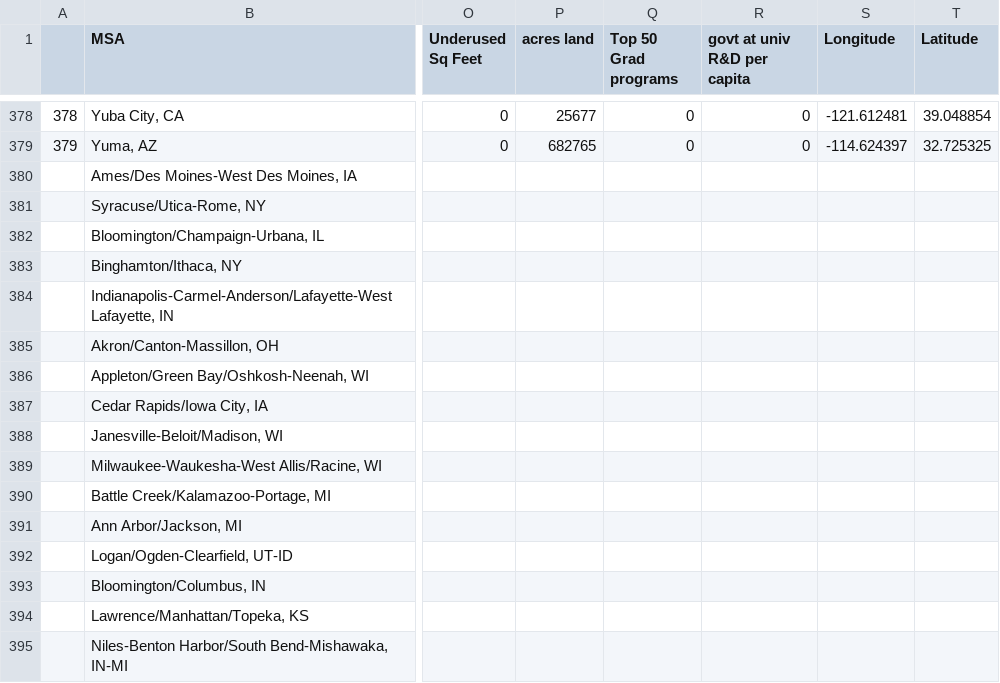
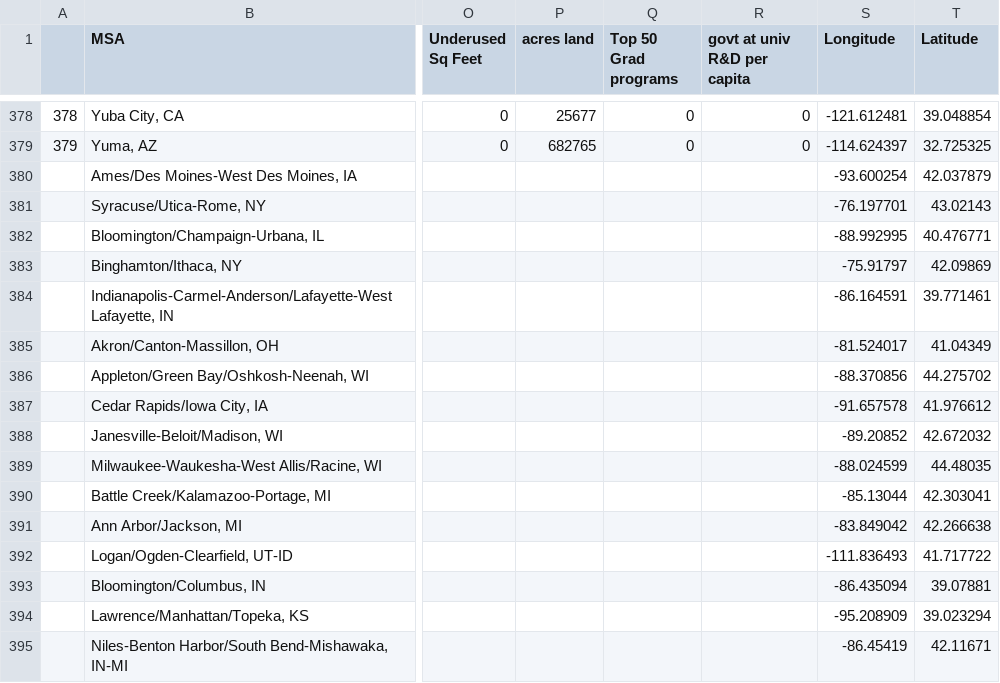
Before and after one commit to amykim5807/jsa, a CSV file: data/all_data_loc.csv, drawn as a sheet; only a part is shown, gaps mark what is left out; the diff covers the shown part only; the diff names each change by its address in the sheet, - before the commit and + after, or states it on an @@ line.

Commit message:
edited location data for msas

```diff
--- a/data/all_data_loc.csv
+++ b/data/all_data_loc.csv
-S380 (Longitude): (empty)
+S380 (Longitude): -93.600254
-T380 (Latitude): (empty)
+T380 (Latitude): 42.037879
-S381 (Longitude): (empty)
+S381 (Longitude): -76.197701
-T381 (Latitude): (empty)
+T381 (Latitude): 43.02143
-S382 (Longitude): (empty)
+S382 (Longitude): -88.992995
-T382 (Latitude): (empty)
+T382 (Latitude): 40.476771
-S383 (Longitude): (empty)
+S383 (Longitude): -75.91797
-T383 (Latitude): (empty)
+T383 (Latitude): 42.09869
-S384 (Longitude): (empty)
+S384 (Longitude): -86.164591
-T384 (Latitude): (empty)
+T384 (Latitude): 39.771461
-S385 (Longitude): (empty)
+S385 (Longitude): -81.524017
-T385 (Latitude): (empty)
+T385 (Latitude): 41.04349
-S386 (Longitude): (empty)
+S386 (Longitude): -88.370856
-T386 (Latitude): (empty)
+T386 (Latitude): 44.275702
-S387 (Longitude): (empty)
+S387 (Longitude): -91.657578
-T387 (Latitude): (empty)
+T387 (Latitude): 41.976612
-S388 (Longitude): (empty)
+S388 (Longitude): -89.20852
-T388 (Latitude): (empty)
+T388 (Latitude): 42.672032
-S389 (Longitude): (empty)
+S389 (Longitude): -88.024599
-T389 (Latitude): (empty)
+T389 (Latitude): 44.48035
-S390 (Longitude): (empty)
+S390 (Longitude): -85.13044
-T390 (Latitude): (empty)
+T390 (Latitude): 42.303041
-S391 (Longitude): (empty)
+S391 (Longitude): -83.849042
-T391 (Latitude): (empty)
+T391 (Latitude): 42.266638
-S392 (Longitude): (empty)
+S392 (Longitude): -111.836493
-T392 (Latitude): (empty)
+T392 (Latitude): 41.717722
-S393 (Longitude): (empty)
+S393 (Longitude): -86.435094
-T393 (Latitude): (empty)
+T393 (Latitude): 39.07881
-S394 (Longitude): (empty)
+S394 (Longitude): -95.208909
-T394 (Latitude): (empty)
+T394 (Latitude): 39.023294
-S395 (Longitude): (empty)
+S395 (Longitude): -86.45419
-T395 (Latitude): (empty)
+T395 (Latitude): 42.11671
```
Also changed, not shown: 28 edited cells elsewhere in this file.
